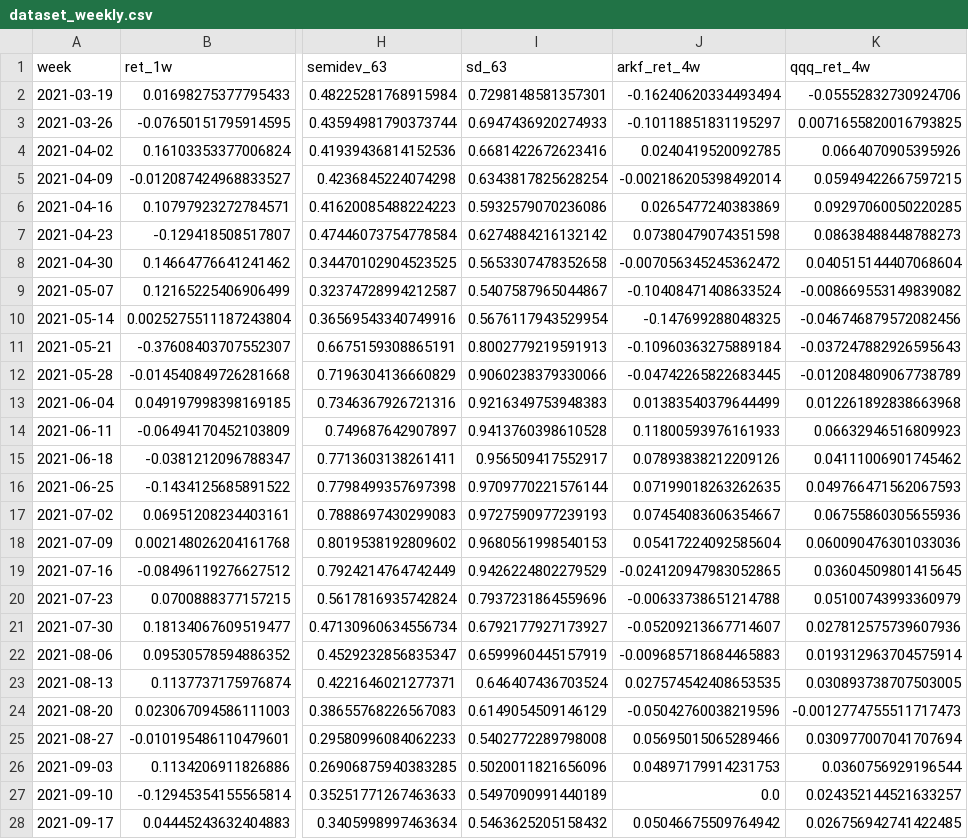
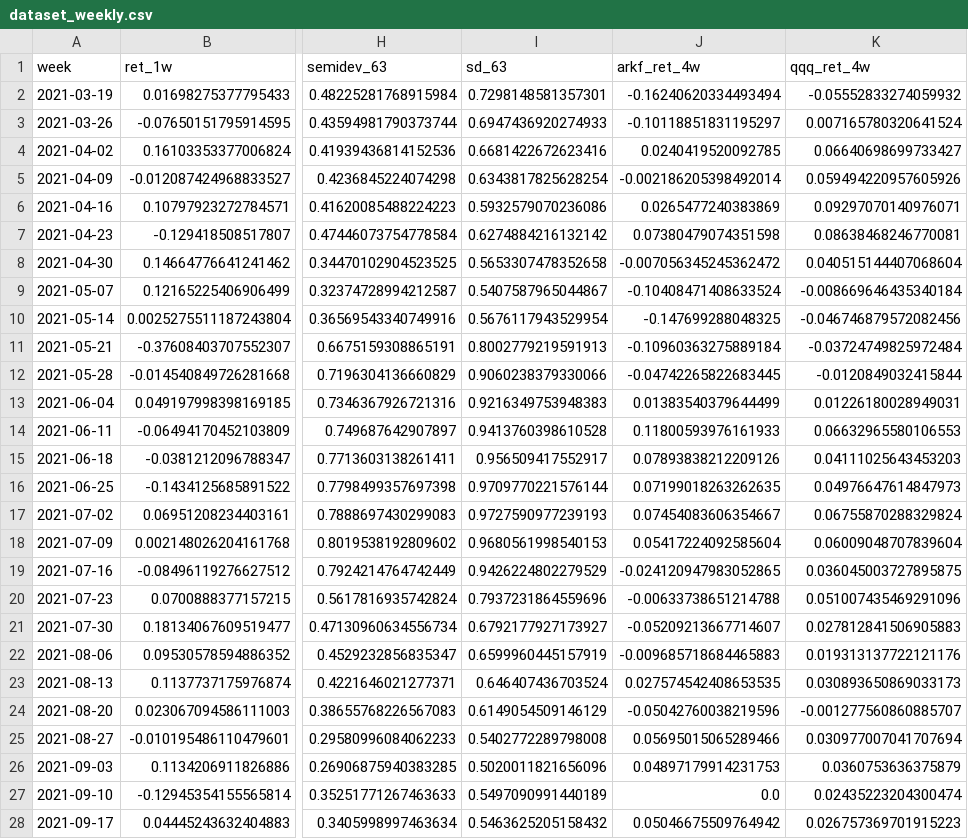
Before and after one commit to TommyWang469/Extreme, a CSV file: data/dataset_weekly.csv, drawn as a sheet; only a part is shown, gaps mark what is left out; the diff covers the shown part only; the diff names each change by its address in the sheet, - before the commit and + after, or states it on an @@ line.

```diff
--- a/data/dataset_weekly.csv
+++ b/data/dataset_weekly.csv
-K2 (qqq_ret_4w): -0.05552832730924706
+K2 (qqq_ret_4w): -0.05552833274059932
-K3 (qqq_ret_4w): 0.0071655820016793825
+K3 (qqq_ret_4w): 0.007165780320641524
-K4 (qqq_ret_4w): 0.0664070905395926
+K4 (qqq_ret_4w): 0.06640698699733427
-K5 (qqq_ret_4w): 0.05949422667597215
+K5 (qqq_ret_4w): 0.059494220957605926
-K6 (qqq_ret_4w): 0.09297060050220285
+K6 (qqq_ret_4w): 0.09297070140976071
-K7 (qqq_ret_4w): 0.08638488448788273
+K7 (qqq_ret_4w): 0.08638468246770081
-K9 (qqq_ret_4w): -0.008669553149839082
+K9 (qqq_ret_4w): -0.008669646435340184
-K11 (qqq_ret_4w): -0.037247882926595643
+K11 (qqq_ret_4w): -0.03724749825972484
-K12 (qqq_ret_4w): -0.012084809067738789
+K12 (qqq_ret_4w): -0.0120849032415844
-K13 (qqq_ret_4w): 0.012261892838663968
+K13 (qqq_ret_4w): 0.01226180028949031
-K14 (qqq_ret_4w): 0.06632946516809923
+K14 (qqq_ret_4w): 0.06632965580106553
-K15 (qqq_ret_4w): 0.04111006901745462
+K15 (qqq_ret_4w): 0.04111025643453203
-K16 (qqq_ret_4w): 0.049766471562067593
+K16 (qqq_ret_4w): 0.04976647614847973
-K17 (qqq_ret_4w): 0.06755860305655936
+K17 (qqq_ret_4w): 0.06755870288329824
-K18 (qqq_ret_4w): 0.060090476301033036
+K18 (qqq_ret_4w): 0.06009048707839604
-K19 (qqq_ret_4w): 0.03604509801415645
+K19 (qqq_ret_4w): 0.036045003727895875
-K20 (qqq_ret_4w): 0.05100743993360979
+K20 (qqq_ret_4w): 0.051007435469291096
-K21 (qqq_ret_4w): 0.027812575739607936
+K21 (qqq_ret_4w): 0.027812841506905883
-K22 (qqq_ret_4w): 0.019312963704575914
+K22 (qqq_ret_4w): 0.019313137722121176
-K23 (qqq_ret_4w): 0.030893738707503005
+K23 (qqq_ret_4w): 0.030893650869033173
-K24 (qqq_ret_4w): -0.0012774755511717473
+K24 (qqq_ret_4w): -0.001277560860885707
-K26 (qqq_ret_4w): 0.0360756929196544
+K26 (qqq_ret_4w): 0.0360753636375879
-K27 (qqq_ret_4w): 0.024352144521633257
+K27 (qqq_ret_4w): 0.02435223204300474
-K28 (qqq_ret_4w): 0.026756942741422485
+K28 (qqq_ret_4w): 0.026757369701915223
```
Also changed, not shown: 172 edited cells elsewhere in this file, 7 other files.
